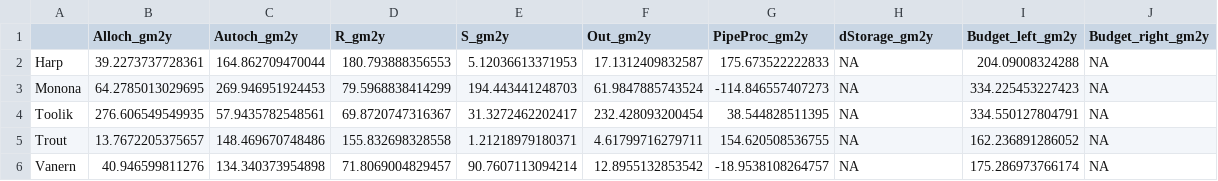
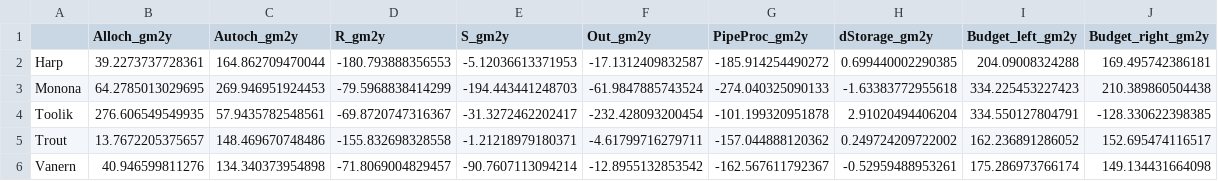
Before and after one commit to GLEON/SOS, a CSV file: FateOutputs_byLake.csv, drawn as a sheet.

```diff
--- a/FateOutputs_byLake.csv
+++ b/FateOutputs_byLake.csv
@@ -1,6 +1,6 @@
 "","Alloch_gm2y","Autoch_gm2y","R_gm2y","S_gm2y","Out_gm2y","PipeProc_gm2y","dStorage_gm2y","Budget_left_gm2y","Budget_right_gm2y"
-"Harp",39.2273737728361,164.862709470044,180.793888356553,5.12036613371953,17.1312409832587,175.673522222833,NA,204.09008324288,NA
-"Monona",64.2785013029695,269.946951924453,79.5968838414299,194.443441248703,61.9847885743524,-114.846557407273,NA,334.225453227423,NA
-"Toolik",276.606549549935,57.9435782548561,69.8720747316367,31.3272462202417,232.428093200454,38.544828511395,NA,334.550127804791,NA
-"Trout",13.7672205375657,148.469670748486,155.832698328558,1.21218979180371,4.61799716279711,154.620508536755,NA,162.236891286052,NA
-"Vanern",40.946599811276,134.340373954898,71.8069004829457,90.7607113094214,12.8955132853542,-18.9538108264757,NA,175.286973766174,NA
+"Harp",39.2273737728361,164.862709470044,-180.793888356553,-5.12036613371953,-17.1312409832587,-185.914254490272,0.699440002290385,204.09008324288,169.495742386181
+"Monona",64.2785013029695,269.946951924453,-79.5968838414299,-194.443441248703,-61.9847885743524,-274.040325090133,-1.63383772955618,334.225453227423,210.389860504438
+"Toolik",276.606549549935,57.9435782548561,-69.8720747316367,-31.3272462202417,-232.428093200454,-101.199320951878,2.91020494406204,334.550127804791,-128.330622398385
+"Trout",13.7672205375657,148.469670748486,-155.832698328558,-1.21218979180371,-4.61799716279711,-157.044888120362,0.249724209722002,162.236891286052,152.695474116517
+"Vanern",40.946599811276,134.340373954898,-71.8069004829457,-90.7607113094214,-12.8955132853542,-162.567611792367,-0.52959488953261,175.286973766174,149.134431664098
```
Also changed, not shown: 4 other files.
